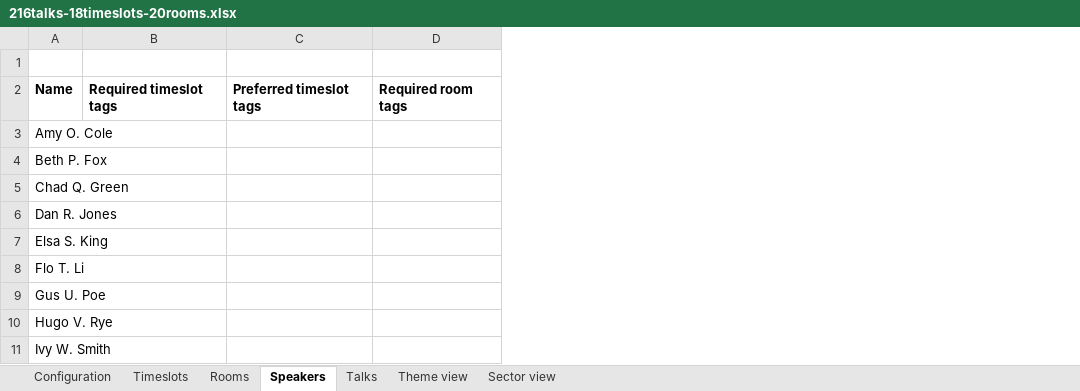
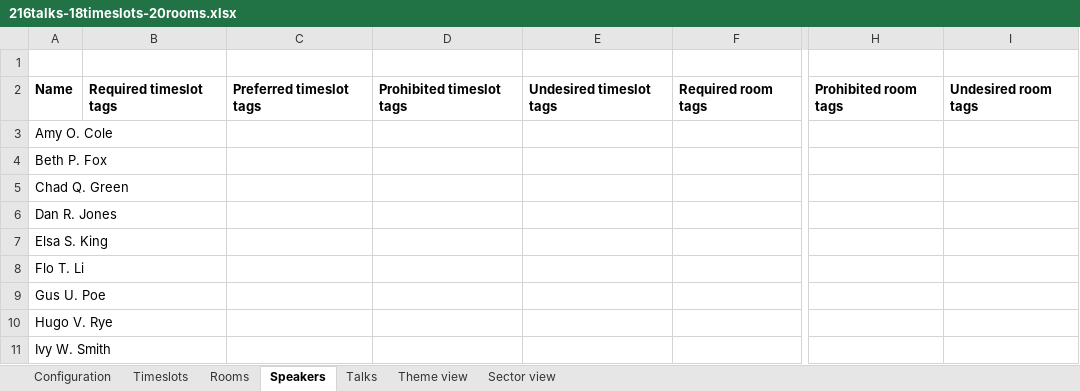
Before and after one commit to apache/incubator-kie-drools, an Excel workbook: optaplanner-examples/data/conferencescheduling/unsolved/216talks-18timeslots-20rooms.xlsx, sheet Speakers, drawn as a sheet; only a part is shown, gaps mark what is left out; values as stored, in another font and other column widths than the file's, no borders; the diff names each change by its address in the sheet, - before the commit and + after, or states it on an @@ line.

Commit message:
conf scheduling: prohibited and undesired timeslot and room tags

```diff
--- a/optaplanner-examples/data/conferencescheduling/unsolved/216talks-18timeslots-20rooms.xlsx (sheet Speakers)
+++ b/optaplanner-examples/data/conferencescheduling/unsolved/216talks-18timeslots-20rooms.xlsx (sheet Speakers)
+column D, row 2: Prohibited timeslot tags
+column E, row 2: Undesired timeslot tags
+column H, row 2: Prohibited room tags
+column I, row 2: Undesired room tags
```
Also changed, not shown: sheet Talks, sheet Configuration, optaplanner-examples/data/conferencescheduling/unsolved/108talks-18timeslots-10rooms.xlsx, optaplanner-examples/data/conferencescheduling/unsolved/18talks-6timeslots-5rooms.xlsx, 8 other files.
